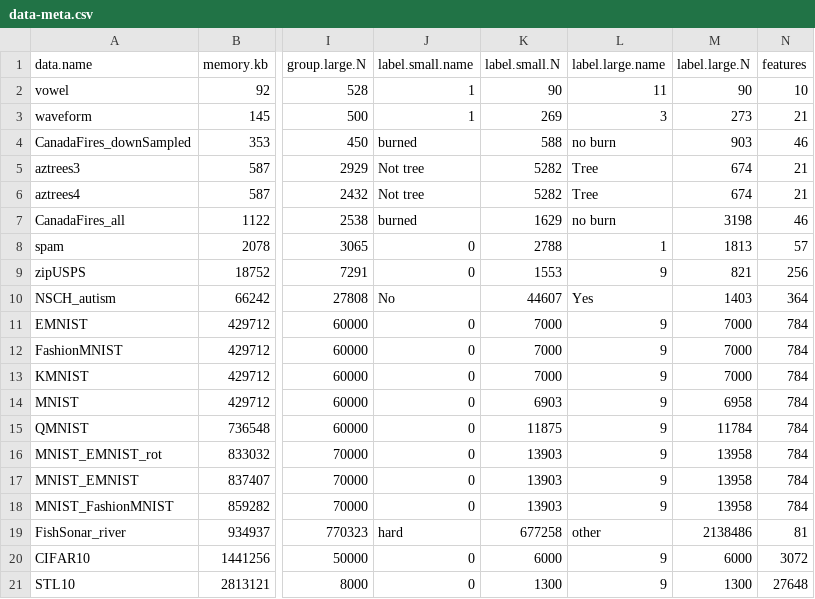
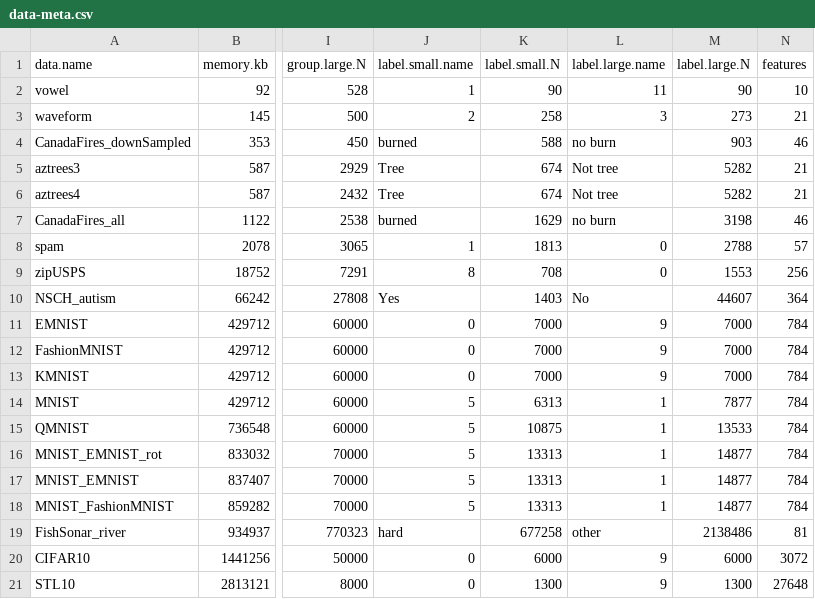
Before and after one commit to tdhock/cv-same-other-paper, a CSV file: data-meta.csv, drawn as a sheet; only a part is shown, gaps mark what is left out; the diff names each change by its address in the sheet, - before the commit and + after, or states it on an @@ line.

Commit message:
sort meta

```diff
--- a/data-meta.csv
+++ b/data-meta.csv
-J3 (label.small.name): 1
+J3 (label.small.name): 2
-K3 (label.small.N): 269
+K3 (label.small.N): 258
-J5:J6 (label.small.name): Not tree
+J5:J6 (label.small.name): Tree
-K5:K6 (label.small.N): 5282
+K5:K6 (label.small.N): 674
-L5:L6 (label.large.name): Tree
+L5:L6 (label.large.name): Not tree
-M5:M6 (label.large.N): 674
+M5:M6 (label.large.N): 5282
-J8 (label.small.name): 0
+J8 (label.small.name): 1
-K8 (label.small.N): 2788
+K8 (label.small.N): 1813
-L8 (label.large.name): 1
+L8 (label.large.name): 0
-M8 (label.large.N): 1813
+M8 (label.large.N): 2788
-J9 (label.small.name): 0
+J9 (label.small.name): 8
-K9 (label.small.N): 1553
+K9 (label.small.N): 708
-L9 (label.large.name): 9
+L9 (label.large.name): 0
-M9 (label.large.N): 821
+M9 (label.large.N): 1553
-J10 (label.small.name): No
+J10 (label.small.name): Yes
-K10 (label.small.N): 44607
+K10 (label.small.N): 1403
-L10 (label.large.name): Yes
+L10 (label.large.name): No
-M10 (label.large.N): 1403
+M10 (label.large.N): 44607
-J14:J18 (label.small.name): 0
+J14:J18 (label.small.name): 5
-K14 (label.small.N): 6903
+K14 (label.small.N): 6313
-L14:L18 (label.large.name): 9
+L14:L18 (label.large.name): 1
-M14 (label.large.N): 6958
+M14 (label.large.N): 7877
-K15 (label.small.N): 11875
+K15 (label.small.N): 10875
-M15 (label.large.N): 11784
+M15 (label.large.N): 13533
-K16:K18 (label.small.N): 13903
+K16:K18 (label.small.N): 13313
-M16:M18 (label.large.N): 13958
+M16:M18 (label.large.N): 14877
```
Also changed, not shown: 7 other files.
